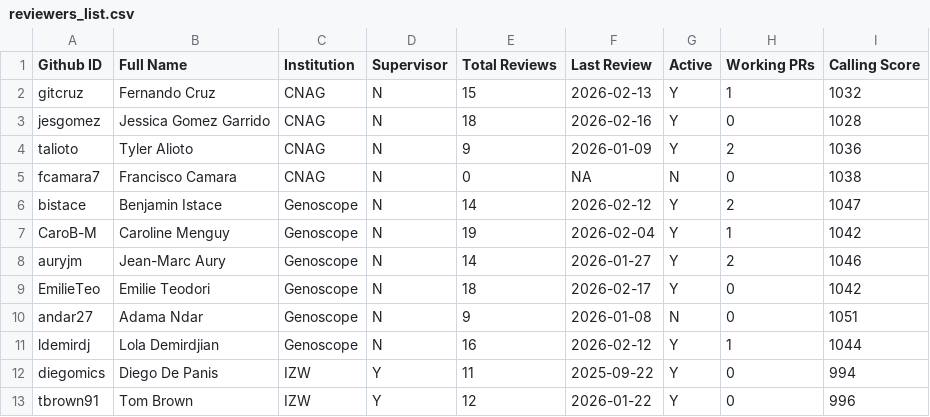
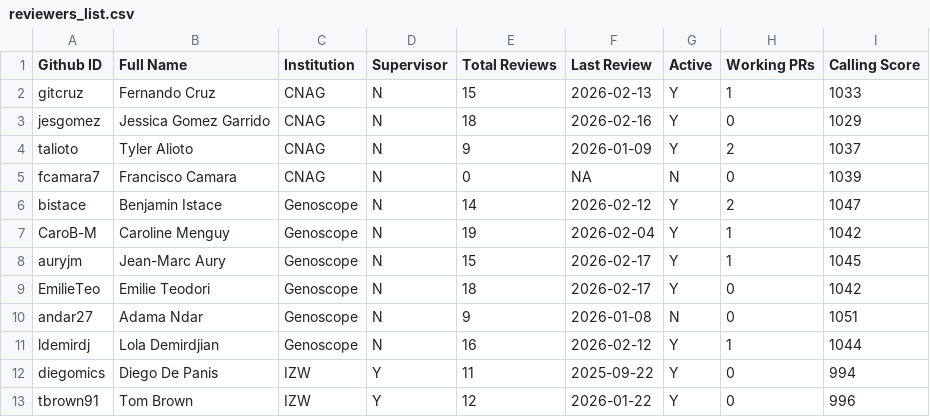
Before and after one commit to ERGA-consortium/EARs, a CSV file: rev/reviewers_list.csv, drawn as a sheet; only a part is shown.

```diff
--- a/rev/reviewers_list.csv
+++ b/rev/reviewers_list.csv
@@ -1,9 +1,9 @@
 Github ID,Full Name,Institution,Supervisor,Total Reviews,Last Review,Active,Working PRs,Calling Score
-gitcruz,Fernando Cruz,CNAG,N,15,2026-02-13,Y,1,1032
-jesgomez,Jessica Gomez Garrido,CNAG,N,18,2026-02-16,Y,0,1028
-talioto,Tyler Alioto,CNAG,N,9,2026-01-09,Y,2,1036
-fcamara7,Francisco Camara,CNAG,N,0,NA,N,0,1038
+gitcruz,Fernando Cruz,CNAG,N,15,2026-02-13,Y,1,1033
+jesgomez,Jessica Gomez Garrido,CNAG,N,18,2026-02-16,Y,0,1029
+talioto,Tyler Alioto,CNAG,N,9,2026-01-09,Y,2,1037
+fcamara7,Francisco Camara,CNAG,N,0,NA,N,0,1039
 bistace,Benjamin Istace,Genoscope,N,14,2026-02-12,Y,2,1047
 CaroB-M,Caroline Menguy,Genoscope,N,19,2026-02-04,Y,1,1042
-auryjm,Jean-Marc Aury,Genoscope,N,14,2026-01-27,Y,2,1046
+auryjm,Jean-Marc Aury,Genoscope,N,15,2026-02-17,Y,1,1045
 EmilieTeo,Emilie Teodori,Genoscope,N,18,2026-02-17,Y,0,1042
```
